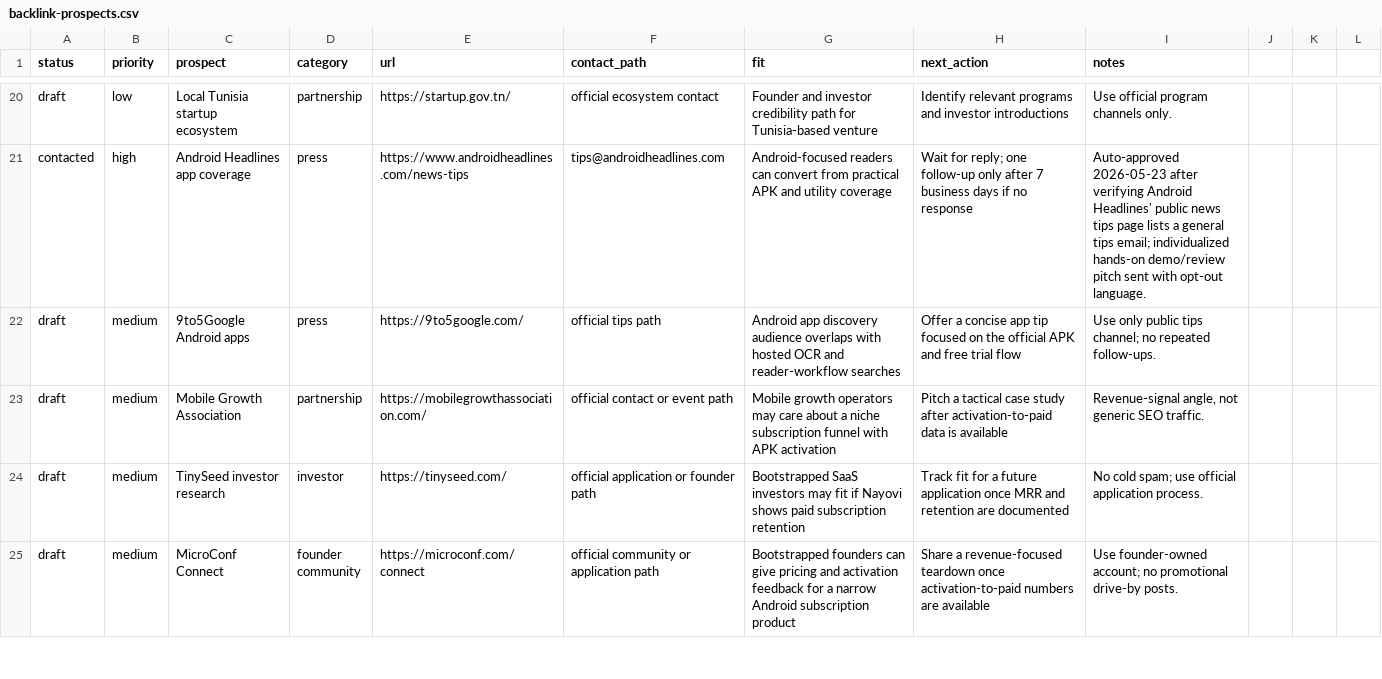
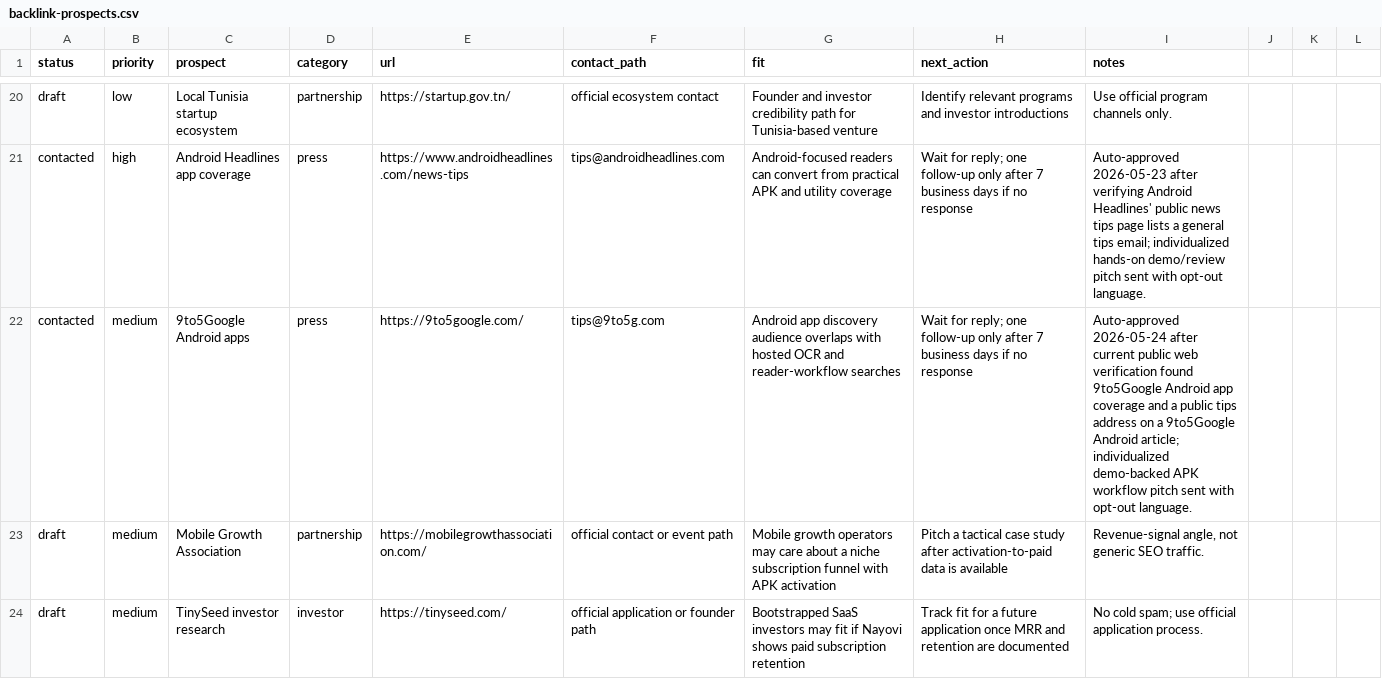
Before and after one commit to borjiomar38/tachi-back, a CSV file: docs/growth/backlink-prospects.csv, drawn as a sheet; only a part is shown, gaps mark what is left out; the shorter side is filled out with more unchanged rows.

Commit message:
Log demo asset and 9to5Google outreach

```diff
--- a/docs/growth/backlink-prospects.csv
+++ b/docs/growth/backlink-prospects.csv
@@ -21,3 +21,3 @@ draft,low,Local Tunisia startup ecosystem,partnership,https://startup.gov.tn/,of
 contacted,high,Android Headlines app coverage,press,https://www.androidheadlines.com/news-tips,tips@androidheadlines.com,"Android-focused readers can convert from practical APK and utility coverage",Wait for reply; one follow-up only after 7 business days if no response,"Auto-approved 2026-05-23 after verifying Android Headlines' public news tips page lists a general tips email; individualized hands-on demo/review pitch sent with opt-out language."
-draft,medium,9to5Google Android apps,press,https://9to5google.com/,official tips path,"Android app discovery audience overlaps with hosted OCR and reader-workflow searches",Offer a concise app tip focused on the official APK and free trial flow,"Use only public tips channel; no repeated follow-ups."
+contacted,medium,9to5Google Android apps,press,https://9to5google.com/,tips@9to5g.com,"Android app discovery audience overlaps with hosted OCR and reader-workflow searches",Wait for reply; one follow-up only after 7 business days if no response,"Auto-approved 2026-05-24 after current public web verification found 9to5Google Android app coverage and a public tips address on a 9to5Google Android article; individualized demo-backed APK workflow pitch sent with opt-out language."
 draft,medium,Mobile Growth Association,partnership,https://mobilegrowthassociation.com/,official contact or event path,"Mobile growth operators may care about a niche subscription funnel with APK activation",Pitch a tactical case study after activation-to-paid data is available,"Revenue-signal angle, not generic SEO traffic."
```
Also changed, not shown: 2 other files.
